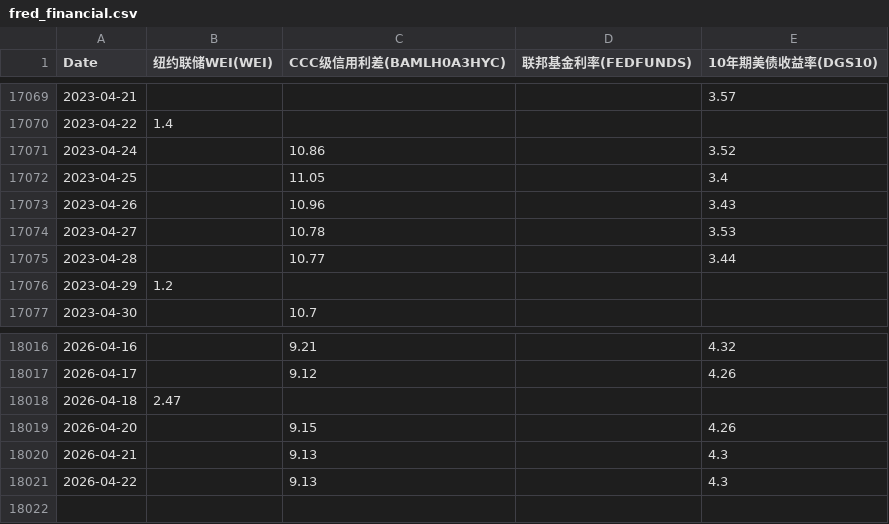
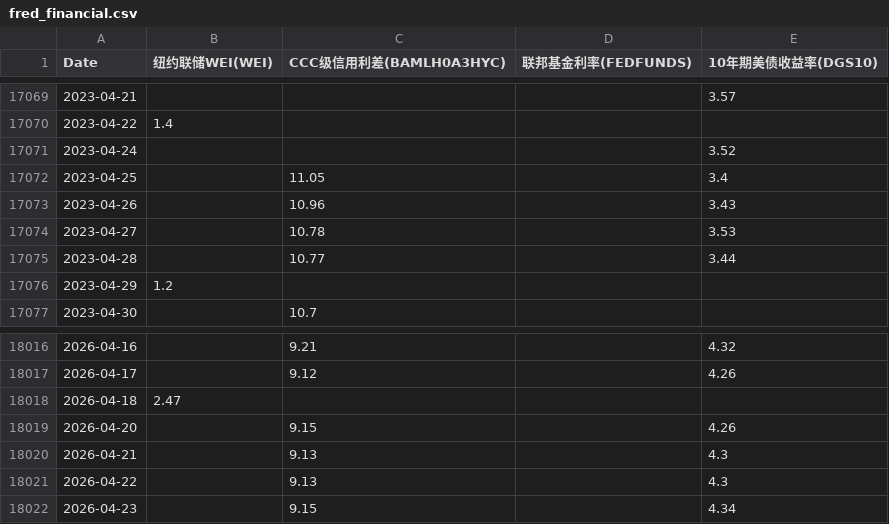
Before and after one commit to rekslee/jiucai, a CSV file: data/fred_financial.csv, drawn as a sheet; only a part is shown, gaps mark what is left out.

```diff
--- a/data/fred_financial.csv
+++ b/data/fred_financial.csv
@@ -17070,3 +17070,3 @@ Date,纽约联储WEI(WEI),CCC级信用利差(BAMLH0A3HYC),联邦基金利率(FED
 2023-04-22,1.4,,,
-2023-04-24,,10.86,,3.52
+2023-04-24,,,,3.52
 2023-04-25,,11.05,,3.4
@@ -18021 +18021,2 @@ Date,纽约联储WEI(WEI),CCC级信用利差(BAMLH0A3HYC),联邦基金利率(FED
 2026-04-22,,9.13,,4.3
+2026-04-23,,9.15,,4.34
```
Also changed, not shown: data/cftc_cot.csv, data/oil_gold_ copper.csv.
